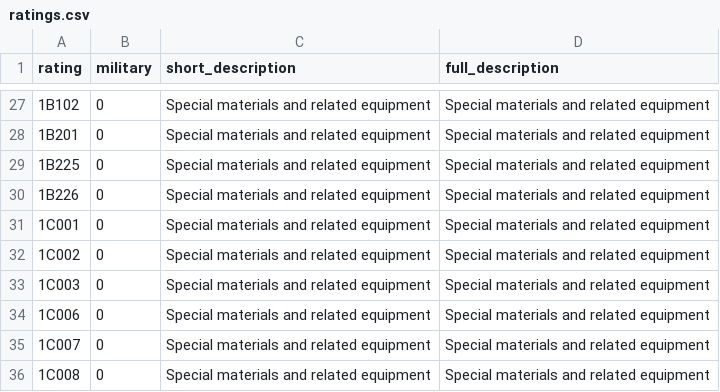
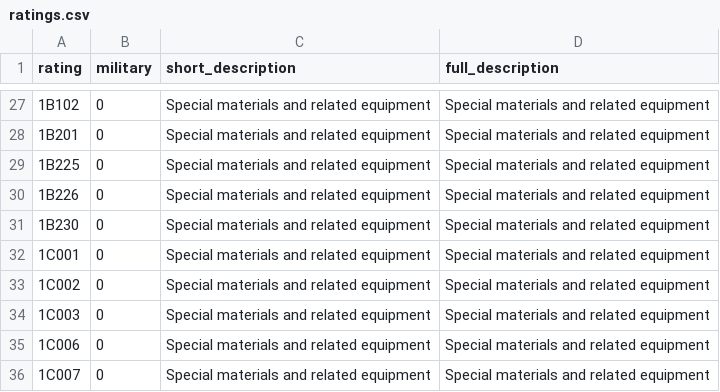
Before and after one commit to caatdata/uk-arms-export-data, a CSV file: ratings.csv, drawn as a sheet; only a part is shown, gaps mark what is left out; the shorter side is filled out with more unchanged rows; the diff names each change by its address in the sheet, - before the commit and + after, or states it on an @@ line.

```diff
--- a/ratings.csv
+++ b/ratings.csv
+row 31: 1B230 | 0 | Special materials and related equipment | Special materials and related equipment
```
Also changed, not shown: footnotes-region.csv, 3 other files.
